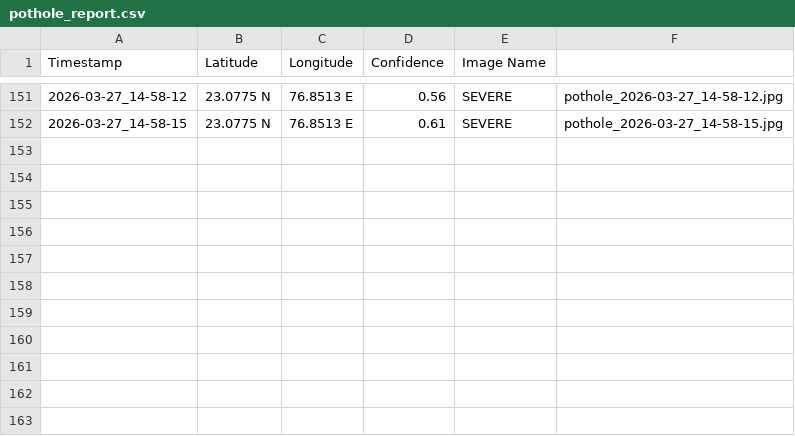
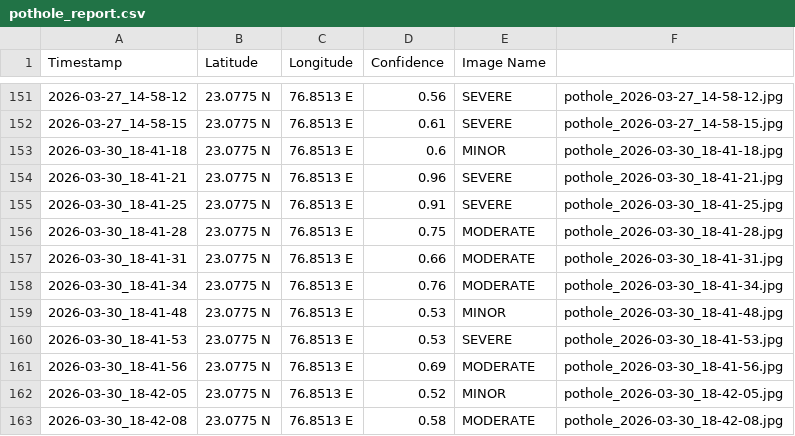
Before and after one commit to Apoorv-34/PATROL-Pothole-Detection, a CSV file: pothole_report.csv, drawn as a sheet; only a part is shown, gaps mark what is left out.

```diff
--- a/pothole_report.csv
+++ b/pothole_report.csv
@@ -152 +152,12 @@ Timestamp,Latitude,Longitude,Confidence,Image Name
 2026-03-27_14-58-15,23.0775 N,76.8513 E,0.61,SEVERE,pothole_2026-03-27_14-58-15.jpg
+2026-03-30_18-41-18,23.0775 N,76.8513 E,0.6,MINOR,pothole_2026-03-30_18-41-18.jpg
+2026-03-30_18-41-21,23.0775 N,76.8513 E,0.96,SEVERE,pothole_2026-03-30_18-41-21.jpg
+2026-03-30_18-41-25,23.0775 N,76.8513 E,0.91,SEVERE,pothole_2026-03-30_18-41-25.jpg
+2026-03-30_18-41-28,23.0775 N,76.8513 E,0.75,MODERATE,pothole_2026-03-30_18-41-28.jpg
+2026-03-30_18-41-31,23.0775 N,76.8513 E,0.66,MODERATE,pothole_2026-03-30_18-41-31.jpg
+2026-03-30_18-41-34,23.0775 N,76.8513 E,0.76,MODERATE,pothole_2026-03-30_18-41-34.jpg
+2026-03-30_18-41-48,23.0775 N,76.8513 E,0.53,MINOR,pothole_2026-03-30_18-41-48.jpg
+2026-03-30_18-41-53,23.0775 N,76.8513 E,0.53,SEVERE,pothole_2026-03-30_18-41-53.jpg
+2026-03-30_18-41-56,23.0775 N,76.8513 E,0.69,MODERATE,pothole_2026-03-30_18-41-56.jpg
+2026-03-30_18-42-05,23.0775 N,76.8513 E,0.52,MINOR,pothole_2026-03-30_18-42-05.jpg
+2026-03-30_18-42-08,23.0775 N,76.8513 E,0.58,MODERATE,pothole_2026-03-30_18-42-08.jpg
```
Also changed, not shown: 1 other file.
